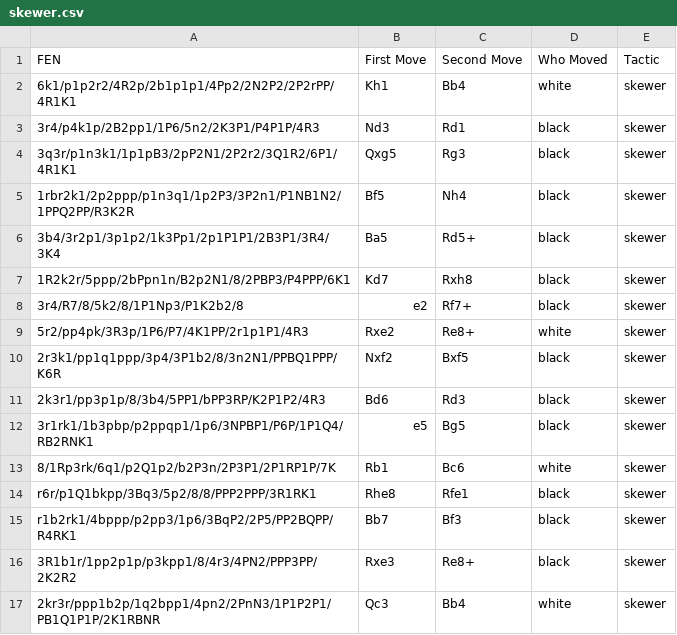
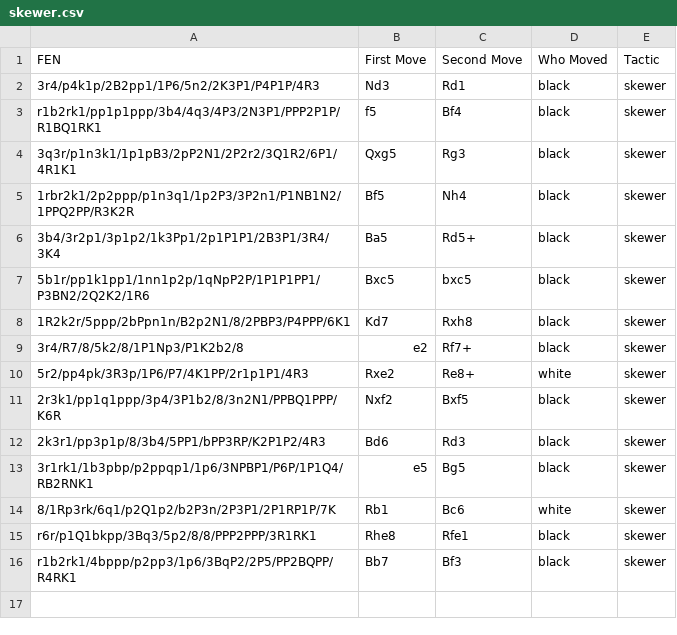
Before and after one commit to taylormccreary/ChessTacticClassifier, a CSV file: data/skewer.csv, drawn as a sheet; removed rows and columns are numbered as before the commit, all else as after; the diff names each change by its address in the sheet, - before the commit and + after, or states it on an @@ line.

```diff
--- a/data/skewer.csv
+++ b/data/skewer.csv
-row 2: 6k1/p1p2r2/4R2p/2b1p1p1/4Pp2/2N2P2/2P2rPP/4R1K1 | Kh1 | Bb4 | white | skewer
+row 3: r1b2rk1/pp1p1ppp/3b4/4q3/4P3/2N3P1/PPP2P1P/R1BQ1RK1 | f5 | Bf4 | black | skewer
+row 7: 5b1r/pp1k1pp1/1nn1p2p/1qNpP2P/1P1P1PP1/P3BN2/2Q2K2/1R6 | Bxc5 | bxc5 | black | skewer
-row 16: 3R1b1r/1pp2p1p/p3kpp1/8/4r3/4PN2/PPP3PP/2K2R2 | Rxe3 | Re8+ | black | skewer
-row 17: 2kr3r/ppp1b2p/1q2bpp1/4pn2/2PnN3/1P1P2P1/PB1Q1P1P/2K1RBNR | Qc3 | Bb4 | white | skewer
```
Also changed, not shown: data/trapped.csv, 5 other files.
